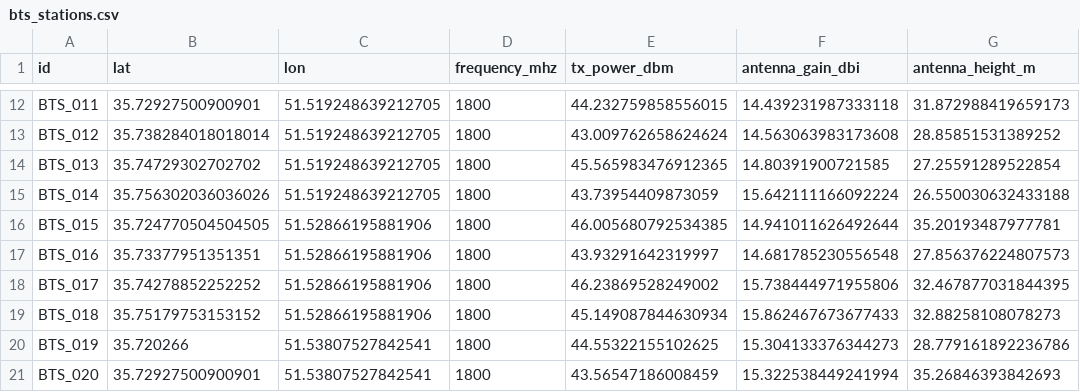
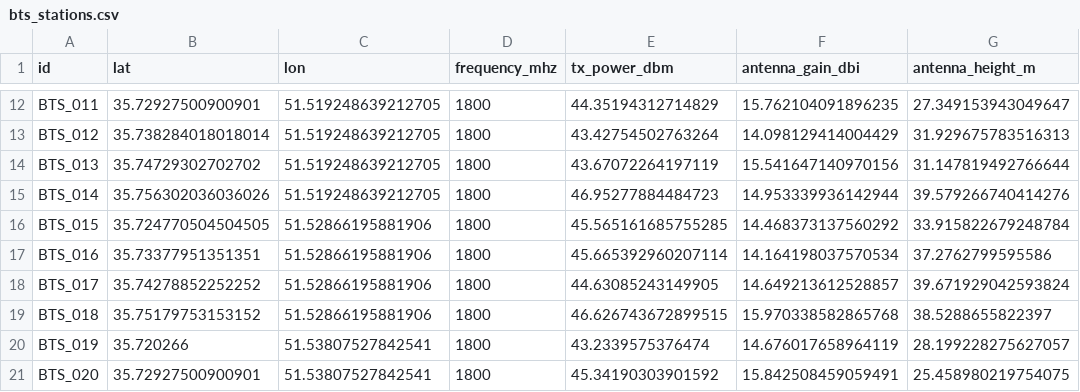
Before and after one commit to SajadMRjl/Illegal-Repeater-Detection, a CSV file: data/bts_stations.csv, drawn as a sheet; only a part is shown, gaps mark what is left out; the diff covers the shown part only; the diff names each change by its address in the sheet, - before the commit and + after, or states it on an @@ line.

```diff
--- a/data/bts_stations.csv
+++ b/data/bts_stations.csv
-E12 (tx_power_dbm): 44.232759858556015
+E12 (tx_power_dbm): 44.35194312714829
-F12 (antenna_gain_dbi): 14.439231987333118
+F12 (antenna_gain_dbi): 15.762104091896235
-G12 (antenna_height_m): 31.872988419659173
+G12 (antenna_height_m): 27.349153943049647
-E13 (tx_power_dbm): 43.009762658624624
+E13 (tx_power_dbm): 43.42754502763264
-F13 (antenna_gain_dbi): 14.563063983173608
+F13 (antenna_gain_dbi): 14.098129414004429
-G13 (antenna_height_m): 28.85851531389252
+G13 (antenna_height_m): 31.929675783516313
-E14 (tx_power_dbm): 45.565983476912365
+E14 (tx_power_dbm): 43.67072264197119
-F14 (antenna_gain_dbi): 14.80391900721585
+F14 (antenna_gain_dbi): 15.541647140970156
-G14 (antenna_height_m): 27.25591289522854
+G14 (antenna_height_m): 31.147819492766644
-E15 (tx_power_dbm): 43.73954409873059
+E15 (tx_power_dbm): 46.95277884484723
-F15 (antenna_gain_dbi): 15.642111166092224
+F15 (antenna_gain_dbi): 14.953339936142944
-G15 (antenna_height_m): 26.550030632433188
+G15 (antenna_height_m): 39.579266740414276
-E16 (tx_power_dbm): 46.005680792534385
+E16 (tx_power_dbm): 45.565161685755285
-F16 (antenna_gain_dbi): 14.941011626492644
+F16 (antenna_gain_dbi): 14.468373137560292
-G16 (antenna_height_m): 35.20193487977781
+G16 (antenna_height_m): 33.915822679248784
-E17 (tx_power_dbm): 43.93291642319997
+E17 (tx_power_dbm): 45.665392960207114
-F17 (antenna_gain_dbi): 14.681785230556548
+F17 (antenna_gain_dbi): 14.164198037570534
-G17 (antenna_height_m): 27.856376224807573
+G17 (antenna_height_m): 37.2762799595586
-E18 (tx_power_dbm): 46.23869528249002
+E18 (tx_power_dbm): 44.63085243149905
-F18 (antenna_gain_dbi): 15.738444971955806
+F18 (antenna_gain_dbi): 14.649213612528857
-G18 (antenna_height_m): 32.467877031844395
+G18 (antenna_height_m): 39.671929042593824
-E19 (tx_power_dbm): 45.149087844630934
+E19 (tx_power_dbm): 46.626743672899515
-F19 (antenna_gain_dbi): 15.862467673677433
+F19 (antenna_gain_dbi): 15.970338582865768
-G19 (antenna_height_m): 32.88258108078273
+G19 (antenna_height_m): 38.5288655822397
-E20 (tx_power_dbm): 44.55322155102625
+E20 (tx_power_dbm): 43.2339575376474
-F20 (antenna_gain_dbi): 15.304133376344273
+F20 (antenna_gain_dbi): 14.676017658964119
-G20 (antenna_height_m): 28.779161892236786
+G20 (antenna_height_m): 28.199228275627057
-E21 (tx_power_dbm): 43.56547186008459
+E21 (tx_power_dbm): 45.34190303901592
-F21 (antenna_gain_dbi): 15.322538449241994
+F21 (antenna_gain_dbi): 15.842508459059491
-G21 (antenna_height_m): 35.26846393842693
+G21 (antenna_height_m): 25.458980219754075
```
Also changed, not shown: 39 edited cells elsewhere in this file, data/drive_test_measurements.csv, 3 other files.
